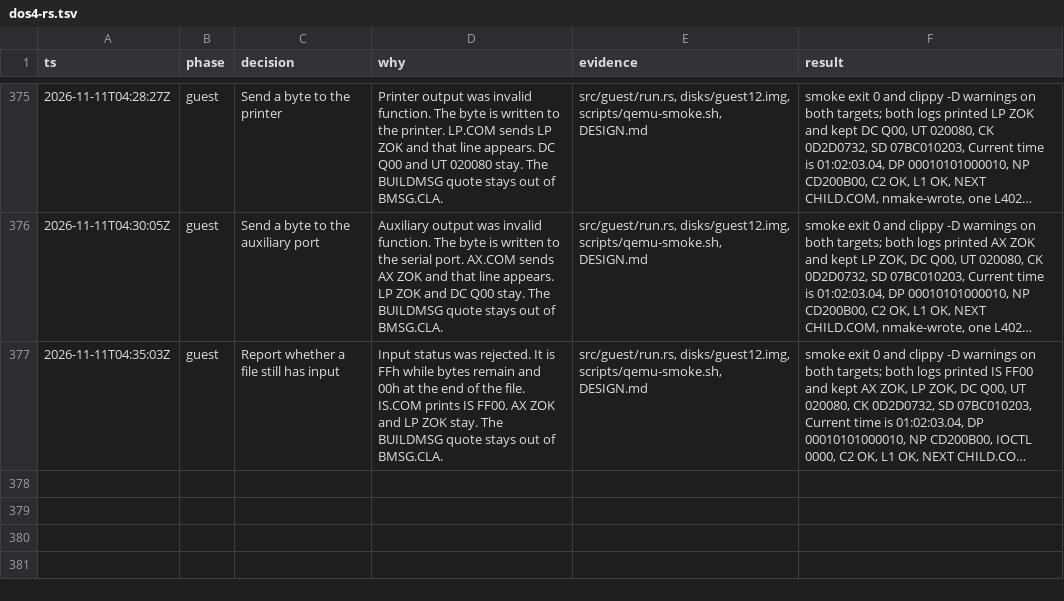
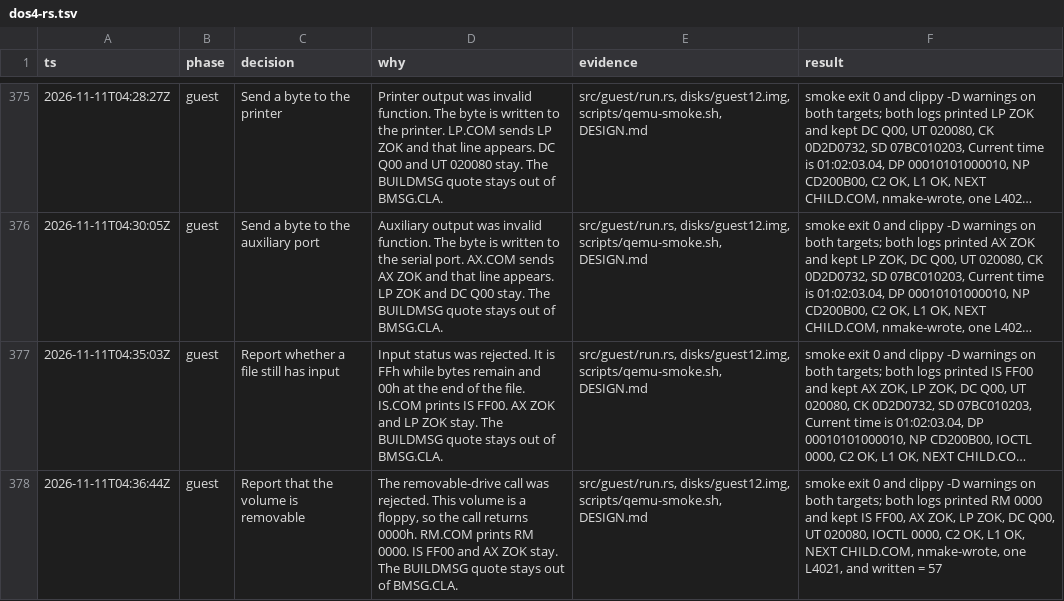
Before and after one commit to JamesLinYJ/DOS-RS, a TSV file: .audit/dos4-rs.tsv, drawn as a sheet; only a part is shown, gaps mark what is left out; long unchanged cells end in …; the diff names each change by its address in the sheet, - before the commit and + after, or states it on an @@ line.

Commit message:
fix(guest): report that the volume is removable
The removable-drive call was rejected. RM.COM asks about drive A
and prints RM 0000.

```diff
--- a/.audit/dos4-rs.tsv
+++ b/.audit/dos4-rs.tsv
+row 378: 2026-11-11T04:36:44Z | guest | Report that the volume is removable | The removable-drive call was rejected. This volume is a floppy, so the call returns 0000h. RM.COM prints RM 0000. IS FF00 and AX ZOK stay. The BUILDMSG quote stays out of BMSG.CLA. | src/guest/run.rs, disks/guest12.img, scripts/qemu-smoke.sh, DESIGN.md | smoke exit 0 and clippy -D warnings on both targets; both logs printed RM 0000 and kept IS FF00, AX ZOK, LP ZOK, DC Q00, UT 020080, IOCTL 0000, C2 OK, L1 OK, NEXT CHILD.COM, nmake-wrote, one L4021, and written = 57
```
Also changed, not shown: 7 other files.
